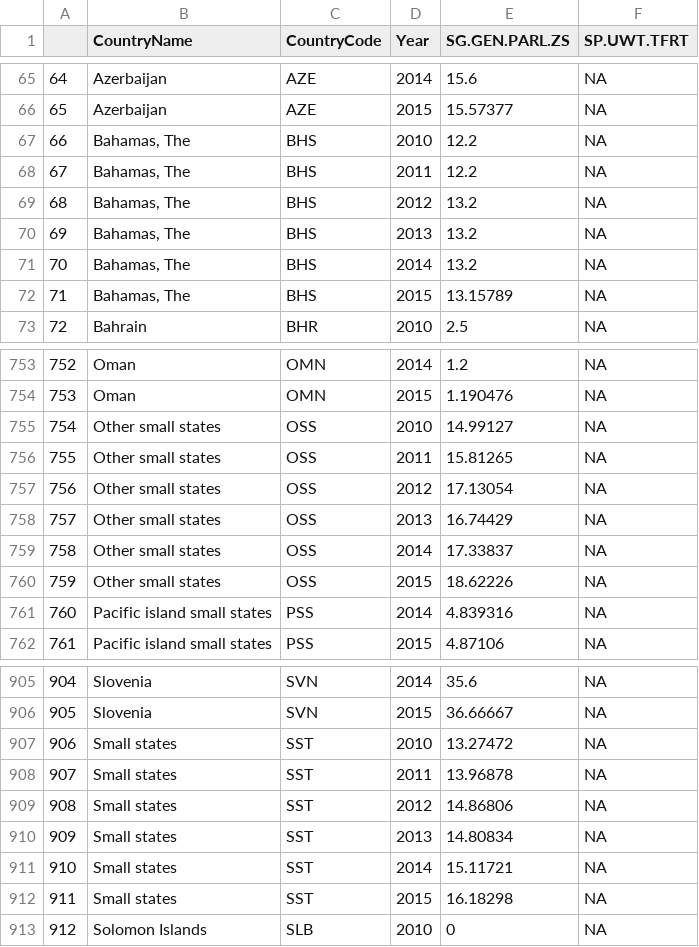
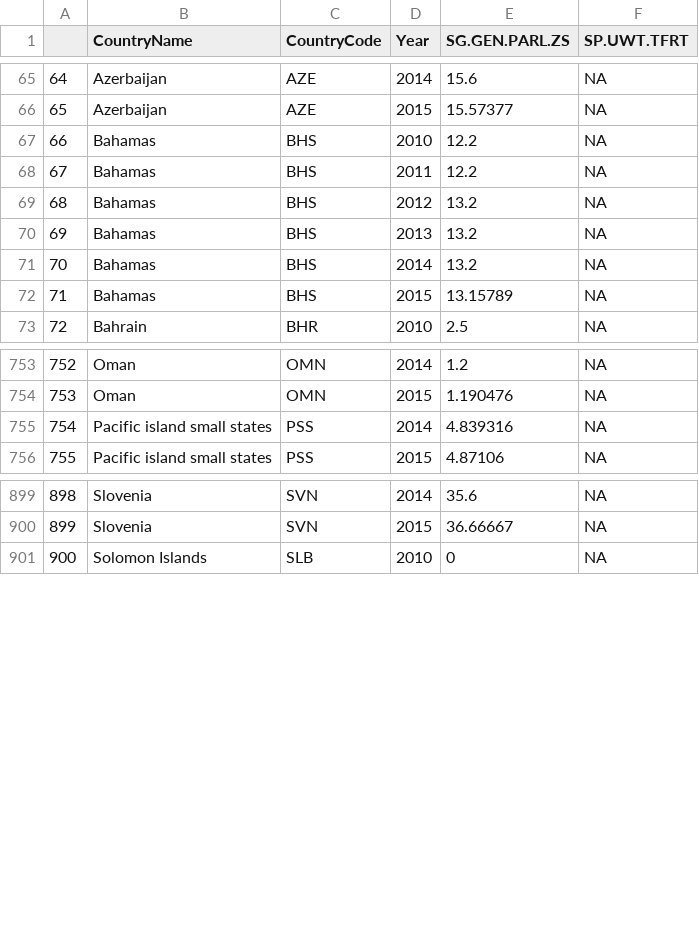
Before and after one commit to Seranne/IntroDSproject, a CSV file: WDI data split/Gender.csv, drawn as a sheet; only a part is shown, gaps mark what is left out; removed rows and columns are numbered as before the commit, all else as after; the diff covers the shown part only; the diff names each change by its address in the sheet, - before the commit and + after, or states it on an @@ line.

```diff
--- a/WDI data split/Gender.csv
+++ b/WDI data split/Gender.csv
-B67:B72 (CountryName): Bahamas, The
+B67:B72 (CountryName): Bahamas
-row 755: 754 | Other small states | OSS | 2010 | 14.99127 | NA
-row 756: 755 | Other small states | OSS | 2011 | 15.81265 | NA
-row 757: 756 | Other small states | OSS | 2012 | 17.13054 | NA
-row 758: 757 | Other small states | OSS | 2013 | 16.74429 | NA
-row 759: 758 | Other small states | OSS | 2014 | 17.33837 | NA
-row 760: 759 | Other small states | OSS | 2015 | 18.62226 | NA
@@ column A renumbered from row 755 down @@
-row 907: 906 | Small states | SST | 2010 | 13.27472 | NA
-row 908: 907 | Small states | SST | 2011 | 13.96878 | NA
-row 909: 908 | Small states | SST | 2012 | 14.86806 | NA
-row 910: 909 | Small states | SST | 2013 | 14.80834 | NA
-row 911: 910 | Small states | SST | 2014 | 15.11721 | NA
-row 912: 911 | Small states | SST | 2015 | 16.18298 | NA
```
Also changed, not shown: 83 edited cells elsewhere in this file, WDI data split/Children.csv, WDI data split/Communication.csv, 13 other files.
